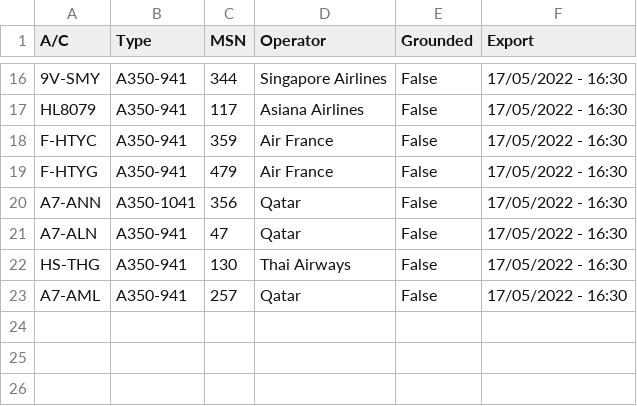
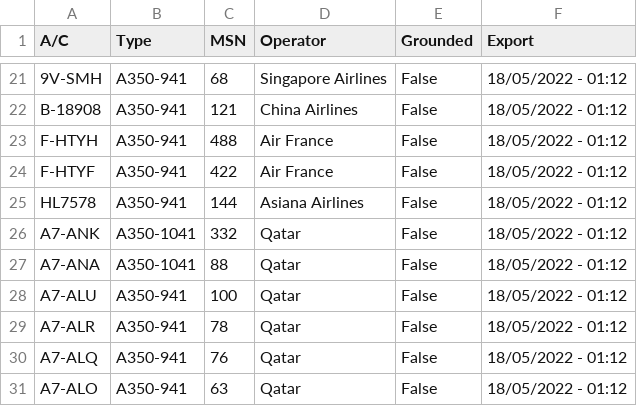
Before and after one commit to clintjb/clintjb.github.v2, a CSV file: _data/flight_data_a350.csv, drawn as a sheet; only a part is shown, gaps mark what is left out; removed rows and columns are numbered as before the commit, all else as after; the diff covers the shown part only; the diff names each change by its address in the sheet, - before the commit and + after, or states it on an @@ line.

```diff
--- a/_data/flight_data_a350.csv
+++ b/_data/flight_data_a350.csv
-A21 (A/C): 9V-SMY
+A21 (A/C): 9V-SMH
-C21 (MSN): 344
+C21 (MSN): 68
-F21:F24 (Export): 17/05/2022 - 16:30
+F21:F24 (Export): 18/05/2022 - 01:12
-A22 (A/C): HL8079
+A22 (A/C): B-18908
-C22 (MSN): 117
+C22 (MSN): 121
-D22 (Operator): Asiana Airlines
+D22 (Operator): China Airlines
-A23 (A/C): F-HTYC
+A23 (A/C): F-HTYH
-C23 (MSN): 359
+C23 (MSN): 488
-A24 (A/C): F-HTYG
+A24 (A/C): F-HTYF
-C24 (MSN): 479
+C24 (MSN): 422
+row 25: HL7578 | A350-941 | 144 | Asiana Airlines | False | 18/05/2022 - 01:12
-A26 (A/C): A7-ANN
+A26 (A/C): A7-ANK
-C26 (MSN): 356
+C26 (MSN): 332
-F26 (Export): 17/05/2022 - 16:30
+F26 (Export): 18/05/2022 - 01:12
+row 27: A7-ANA | A350-1041 | 88 | Qatar | False | 18/05/2022 - 01:12
-A28 (A/C): A7-ALN
+A28 (A/C): A7-ALU
-C28 (MSN): 47
+C28 (MSN): 100
-F28 (Export): 17/05/2022 - 16:30
+F28 (Export): 18/05/2022 - 01:12
-row 22: HS-THG | A350-941 | 130 | Thai Airways | False | 17/05/2022 - 16:30
-A29 (A/C): A7-AML
+A29 (A/C): A7-ALR
-C29 (MSN): 257
+C29 (MSN): 78
-F29 (Export): 17/05/2022 - 16:30
+F29 (Export): 18/05/2022 - 01:12
+row 30: A7-ALQ | A350-941 | 76 | Qatar | False | 18/05/2022 - 01:12
+row 31: A7-ALO | A350-941 | 63 | Qatar | False | 18/05/2022 - 01:12
```
Also changed, not shown: 9 added rows, 4 removed rows and 23 edited cells elsewhere in this file, 1 other file.
